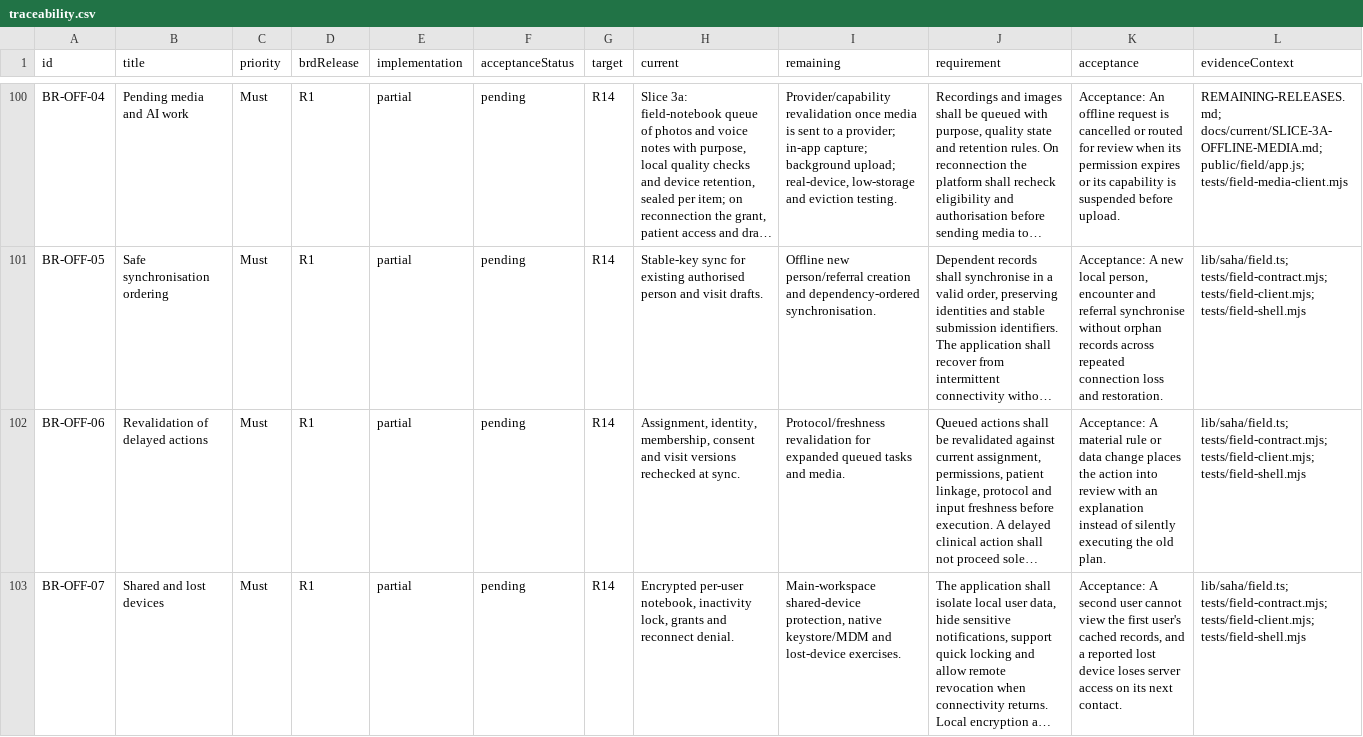
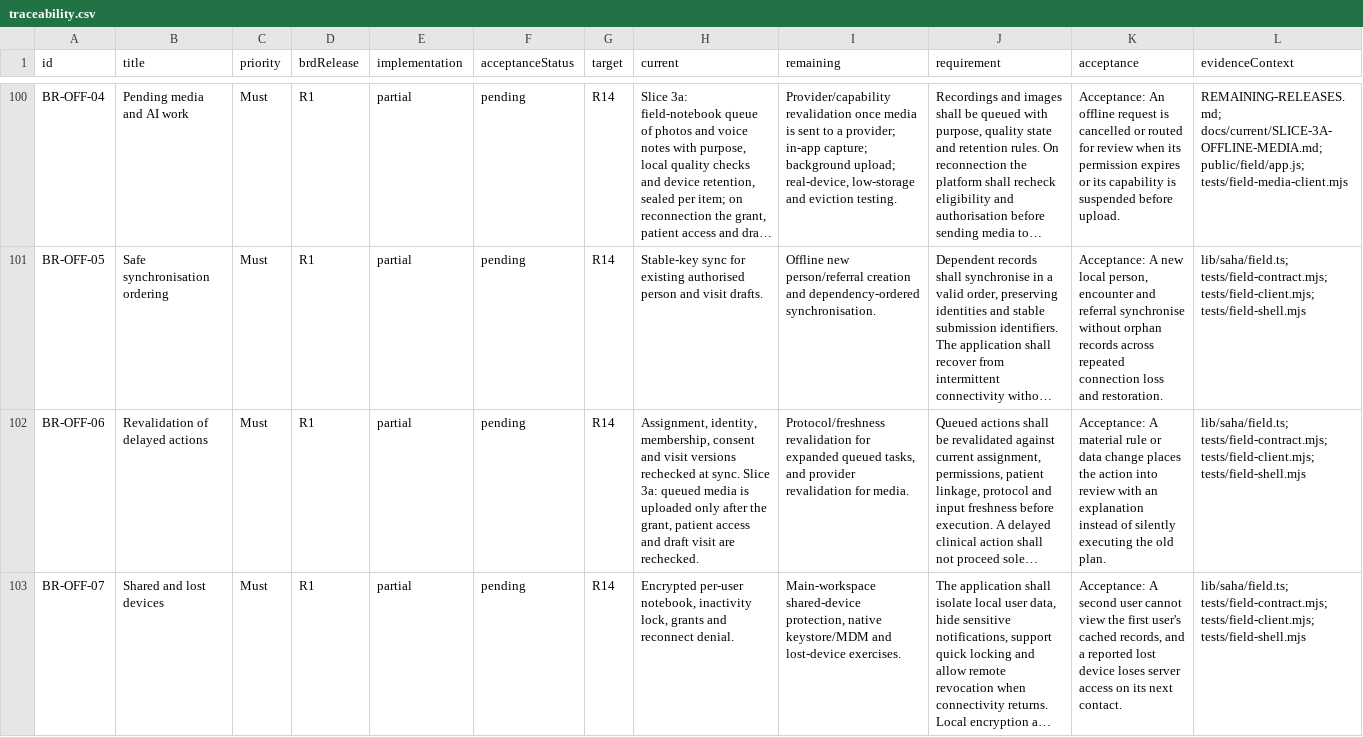
Before and after one commit to nakul175/saha-health, a CSV file: requirements/traceability.csv, drawn as a sheet; only a part is shown, gaps mark what is left out; long unchanged cells end in …; the diff covers the shown part only; the diff names each change by its address in the sheet, - before the commit and + after, or states it on an @@ line.

```diff
--- a/requirements/traceability.csv
+++ b/requirements/traceability.csv
-H102 (current): …at sync.
+H102 (current): …at sync. Slice 3a: queued media is uploaded only after the grant, patient access and draft visit are rechecked.
-I102 (remaining): …expanded queued tasks and media.
+I102 (remaining): …expanded queued tasks, and provider revalidation for media.
```
Also changed, not shown: 5 edited cells elsewhere in this file, requirements/assessment.tsv, 4 other files.
